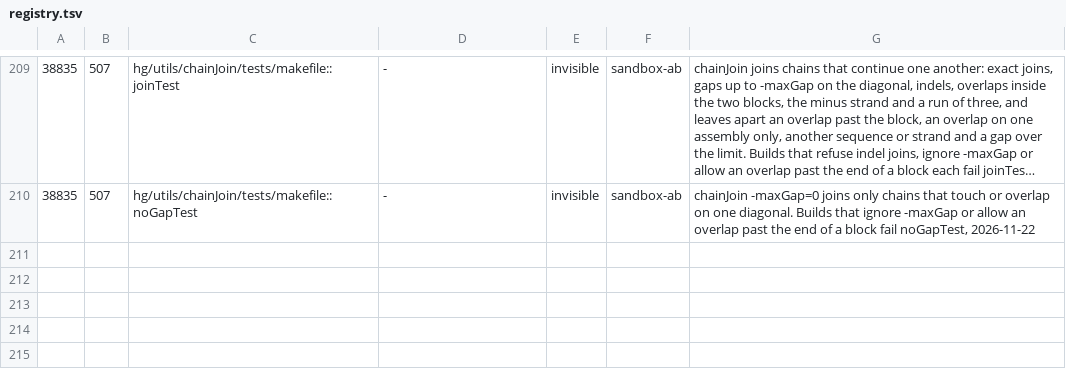
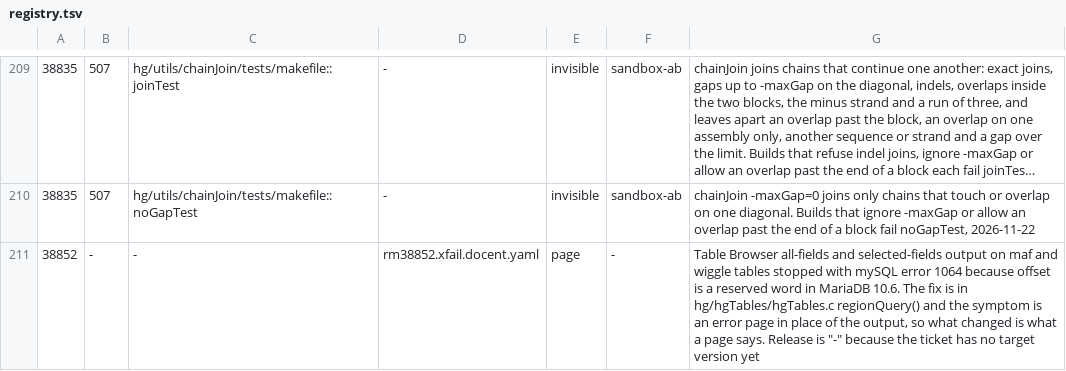
Before and after one commit to ucscGenomeBrowser/kent, a TSV file: src/utils/testRegistry/registry.tsv, drawn as a sheet; only a part is shown, gaps mark what is left out; long unchanged cells end in …; the diff names each change by its address in the sheet, - before the commit and + after, or states it on an @@ line.

```diff
--- a/src/utils/testRegistry/registry.tsv
+++ b/src/utils/testRegistry/registry.tsv
+row 211: 38852 | - | - | rm38852.xfail.docent.yaml | page | - | Table Browser all-fields and selected-fields output on maf and wiggle tables stopped with mySQL error 1064 because offset is a reserved word in MariaDB 10.6. The fix is in hg/hgTables/hgTables.c regionQuery() and the symptom is an error page in place of the output, so what changed is what a page says. Release is "-" because the ticket has no target version yet
```
Also changed, not shown: 1 other file.
